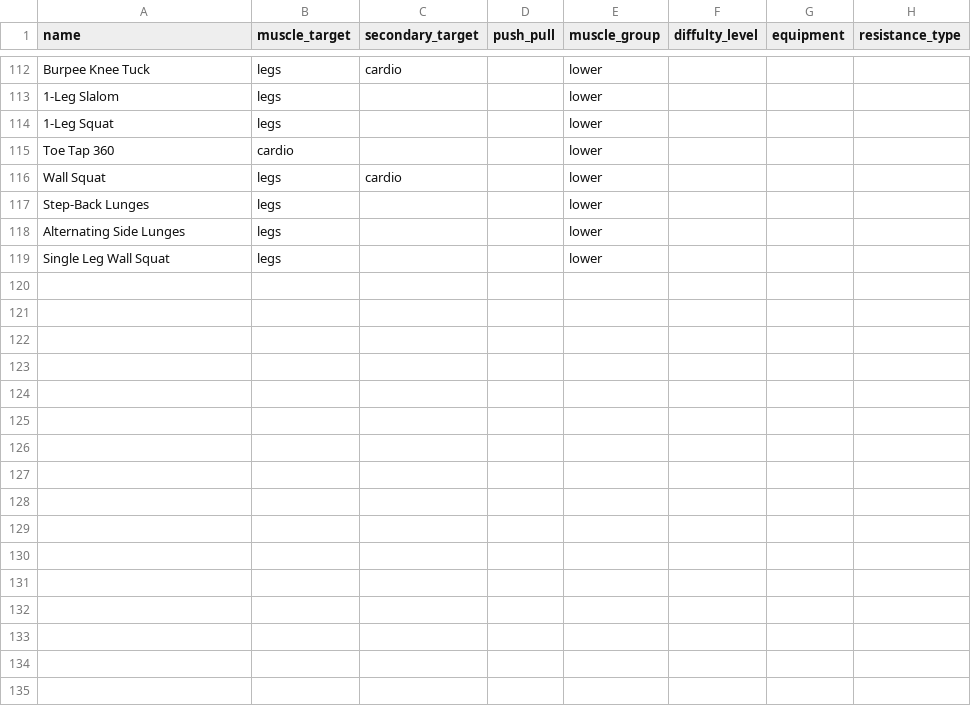
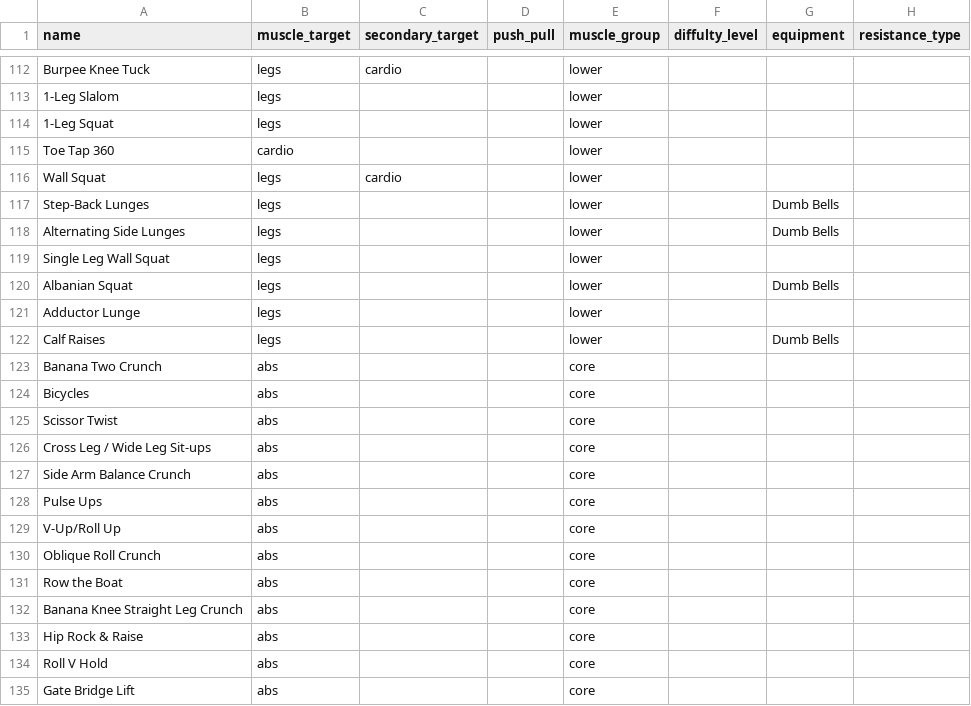
Before and after one commit to TomPrete/workout-today-back-end, a CSV file: exercises/exercises.csv, drawn as a sheet; only a part is shown, gaps mark what is left out; the diff covers the shown part only.

Commit message:
updated exercise csv and added sql dump file

```diff
--- a/exercises/exercises.csv
+++ b/exercises/exercises.csv
@@ -117,2 +117,2 @@ Wall Squat,legs,cardio,,lower,,,,
-Step-Back Lunges,legs,,,lower,,,,
-Alternating Side Lunges,legs,,,lower,,,,
+Step-Back Lunges,legs,,,lower,,Dumb Bells,
+Alternating Side Lunges,legs,,,lower,,Dumb Bells,
@@ -119,0 +120,16 @@ Single Leg Wall Squat,legs,,,lower,,,,
+Albanian Squat,legs,,,lower,,Dumb Bells,
+Adductor Lunge,legs,,,lower,,,
+Calf Raises,legs,,,lower,,Dumb Bells,
+Banana Two Crunch,abs,,,core,,,
+Bicycles,abs,,,core,,,
+Scissor Twist,abs,,,core,,,
+Cross Leg / Wide Leg Sit-ups,abs,,,core,,,
+Side Arm Balance Crunch,abs,,,core,,,
+Pulse Ups,abs,,,core,,,
+V-Up/Roll Up,abs,,,core,,,
+Oblique Roll Crunch,abs,,,core,,,
+Row the Boat,abs,,,core,,,
+Banana Knee Straight Leg Crunch,abs,,,core,,,
+Hip Rock & Raise,abs,,,core,,,
+Roll V Hold,abs,,,core,,,
+Gate Bridge Lift,abs,,,core,,,
```
Also changed, not shown: 10 added rows and 59 edited cells elsewhere in this file, 5 other files.
